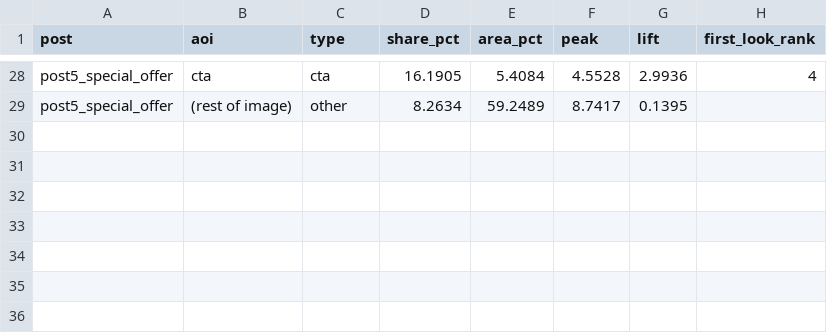
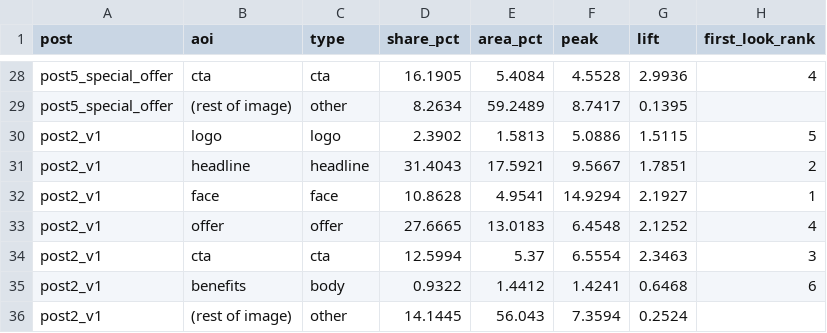
Before and after one commit to 00017501/buka-gym-deepgaze-attention, a CSV file: results/stats_aoi.csv, drawn as a sheet; only a part is shown, gaps mark what is left out.

```diff
--- a/results/stats_aoi.csv
+++ b/results/stats_aoi.csv
@@ -29 +29,8 @@ post5_special_offer,cta,cta,16.1905,5.4084,4.5528,2.9936,4
 post5_special_offer,(rest of image),other,8.2634,59.2489,8.7417,0.1395,
+post2_v1,logo,logo,2.3902,1.5813,5.0886,1.5115,5
+post2_v1,headline,headline,31.4043,17.5921,9.5667,1.7851,2
+post2_v1,face,face,10.8628,4.9541,14.9294,2.1927,1
+post2_v1,offer,offer,27.6665,13.0183,6.4548,2.1252,4
+post2_v1,cta,cta,12.5994,5.37,6.5554,2.3463,3
+post2_v1,benefits,body,0.9322,1.4412,1.4241,0.6468,6
+post2_v1,(rest of image),other,14.1445,56.043,7.3594,0.2524,
```
Also changed, not shown: results/stats_summary.csv, 41 other files.
